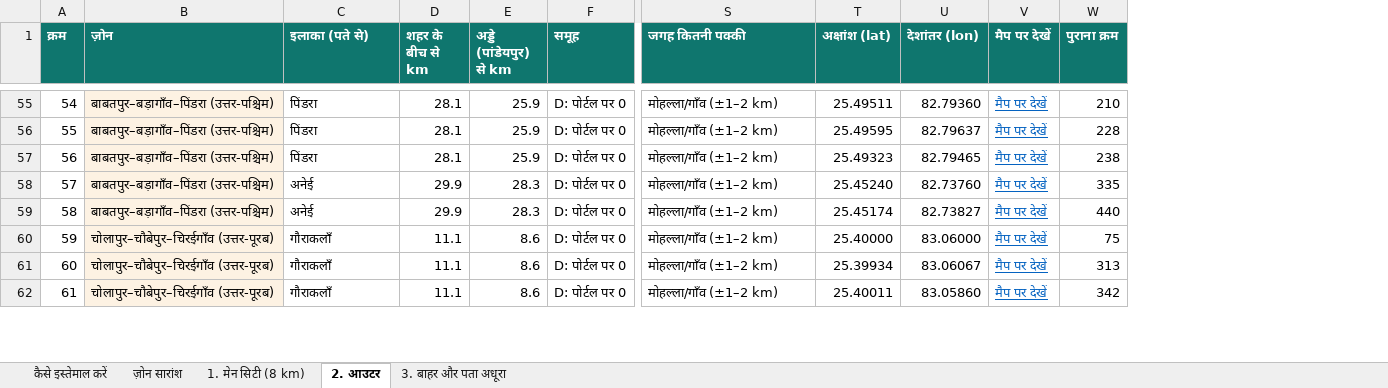
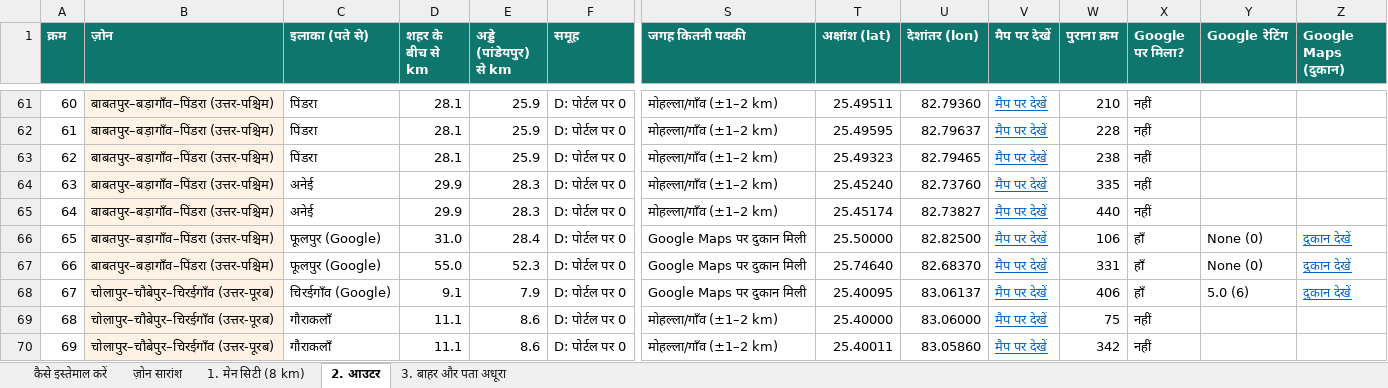
Before and after one commit to SCHANDAN996/android-apps, an Excel workbook: 16 Kaajo/business/Varanasi_vendor_call_tracker.xlsx, sheet 2. आउटर, drawn as a sheet; only a part is shown, gaps mark what is left out; values as stored, in another font and other column widths than the file's, no borders; charts and pictures not drawn; removed rows and columns are numbered as before the commit, all else as after; rows hold the shown columns only; the diff covers the shown part only; the diff names each change by its address in the sheet, - before the commit and + after, or states it on an @@ line.

```diff
--- a/16 Kaajo/business/Varanasi_vendor_call_tracker.xlsx (sheet 2. आउटर)
+++ b/16 Kaajo/business/Varanasi_vendor_call_tracker.xlsx (sheet 2. आउटर)
+column X (Google पर मिला?), rows 61-65: all नहीं; rows 69-70: नहीं | नहीं
+column Y (Google रेटिंग), empty
+column Z (Google Maps (दुकान)), empty
@@ column A (क्रम) renumbered from row 8 down @@
+row 66: 65 | बाबतपुर–बड़ागाँव–पिंडरा (उत्तर-पश्चिम) | फूलपुर (Google) | 31.0 | 28.4 | D: पोर्टल पर 0 | Google Maps पर दुकान मिली | 25.50000 | 82.82500 | मैप पर देखें | 106 | हाँ | None (0) | दुकान देखें
+row 67: 66 | बाबतपुर–बड़ागाँव–पिंडरा (उत्तर-पश्चिम) | फूलपुर (Google) | 55.0 | 52.3 | D: पोर्टल पर 0 | Google Maps पर दुकान मिली | 25.74640 | 82.68370 | मैप पर देखें | 331 | हाँ | None (0) | दुकान देखें
+row 68: 67 | चोलापुर–चौबेपुर–चिरईगाँव (उत्तर-पूरब) | चिरईगाँव (Google) | 9.1 | 7.9 | D: पोर्टल पर 0 | Google Maps पर दुकान मिली | 25.40095 | 83.06137 | मैप पर देखें | 406 | हाँ | 5.0 (6) | दुकान देखें
-row 61: 60 | चोलापुर–चौबेपुर–चिरईगाँव (उत्तर-पूरब) | गौराकलाँ | 11.1 | 8.6 | D: पोर्टल पर 0 | मोहल्ला/गाँव (±1–2 km) | 25.39934 | 83.06067 | मैप पर देखें | 313
```
Also changed, not shown: 18 added rows, 14 removed rows and 128 edited cells elsewhere in this sheet, sheet 1. मेन सिटी (8 km), sheet ज़ोन सारांश, sheet 3. बाहर और पता अधूरा, formulas that keep their value, 5 other files.
